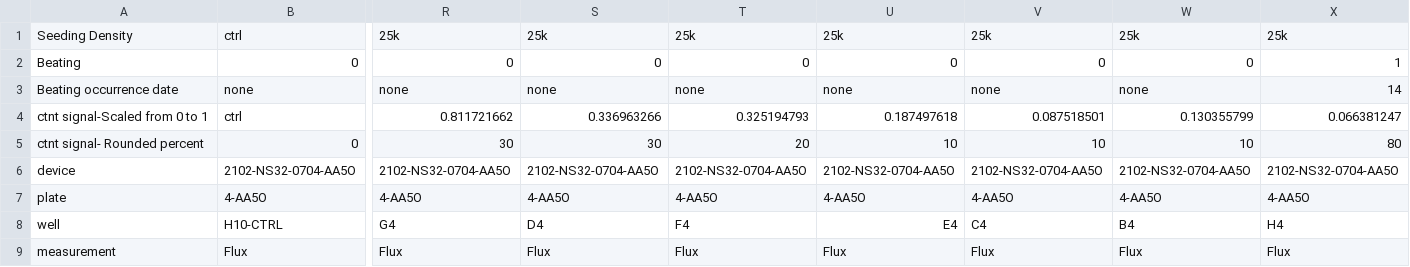
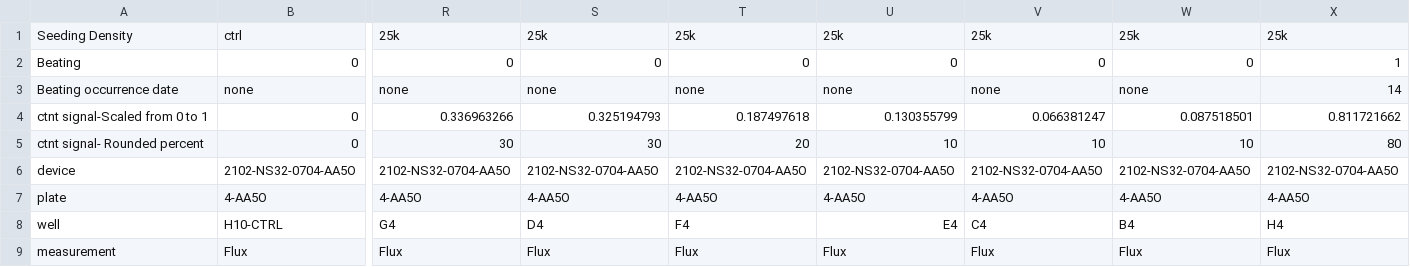
Before and after one commit to tanya-roysam/oxygen-consumption, a CSV file: rawdata/february_2022.csv, drawn as a sheet; only a part is shown, gaps mark what is left out; the diff covers the shown part only; the diff names each change by its address in the sheet, - before the commit and + after, or states it on an @@ line.

Commit message:
Corrected errors in percent ctnt signal

```diff
--- a/rawdata/february_2022.csv
+++ b/rawdata/february_2022.csv
-B4: ctrl
+B4: 0
-R4: 0.811721662
+R4: 0.336963266
-S4: 0.336963266
+S4: 0.325194793
-T4: 0.325194793
+T4: 0.187497618
-U4: 0.187497618
+U4: 0.130355799
-V4: 0.087518501
+V4: 0.066381247
-W4: 0.130355799
+W4: 0.087518501
-X4: 0.066381247
+X4: 0.811721662
```
Also changed, not shown: 6 edited cells elsewhere in this file.
